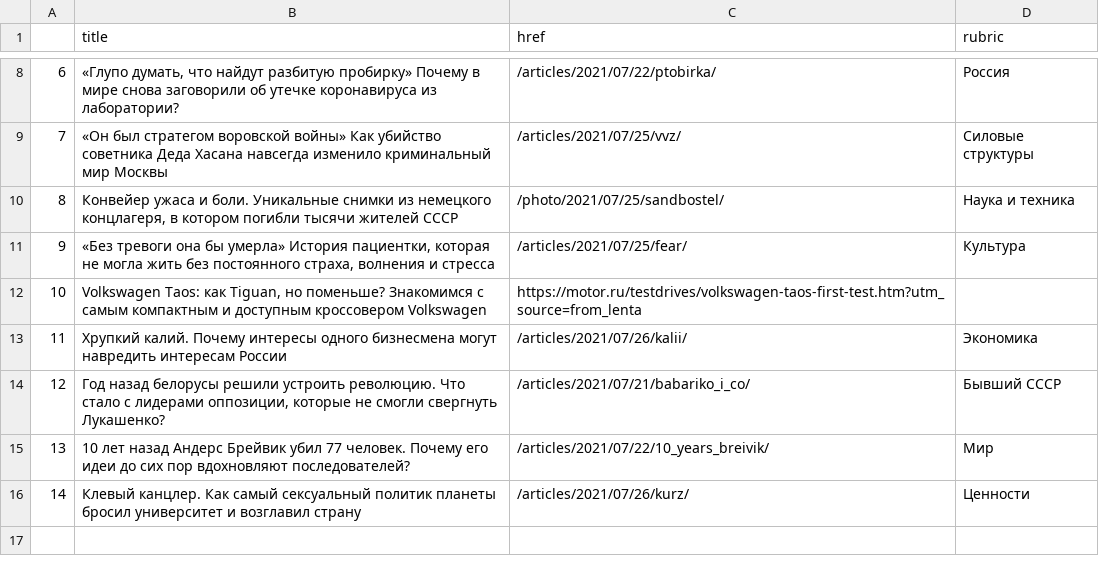
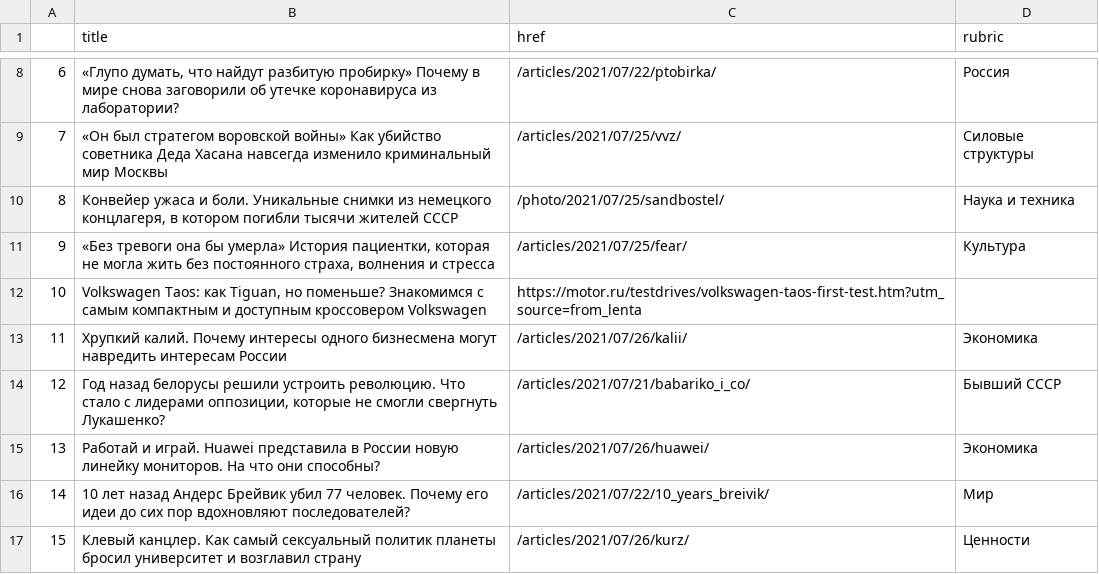
Before and after one commit to anastasiajourno/hw_auto_scraper, a CSV file: df_lenta.csv, drawn as a sheet; only a part is shown, gaps mark what is left out; addresses are those after the commit; the diff names each change by its address in the sheet, - before the commit and + after, or states it on an @@ line.

```diff
--- a/df_lenta.csv
+++ b/df_lenta.csv
+row 15: 13 | Работай и играй. Huawei представила в России новую линейку мониторов. На что они способны? | /articles/2021/07/26/huawei/ | Экономика
@@ column A renumbered from row 16 down @@
```
